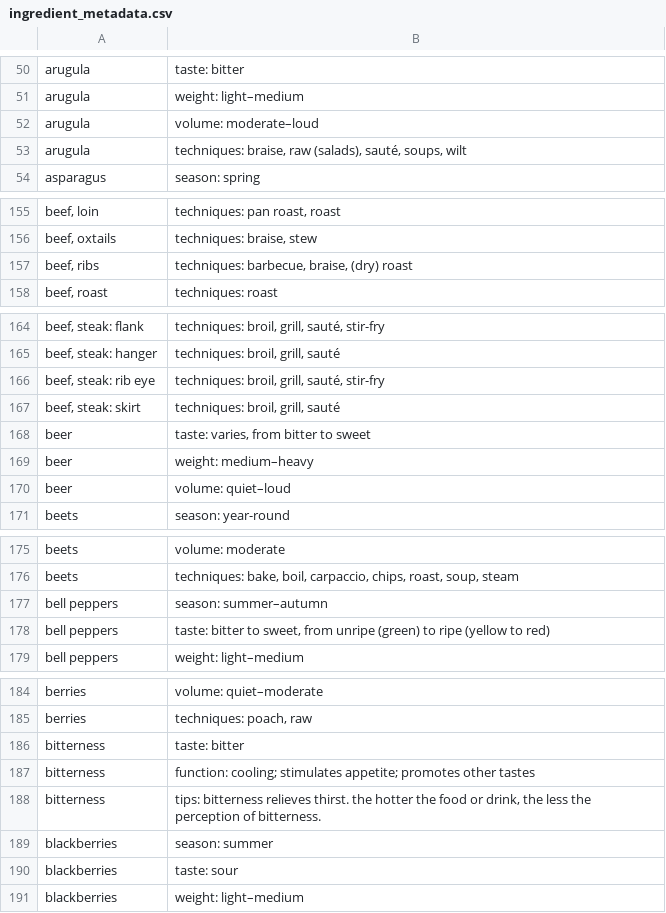
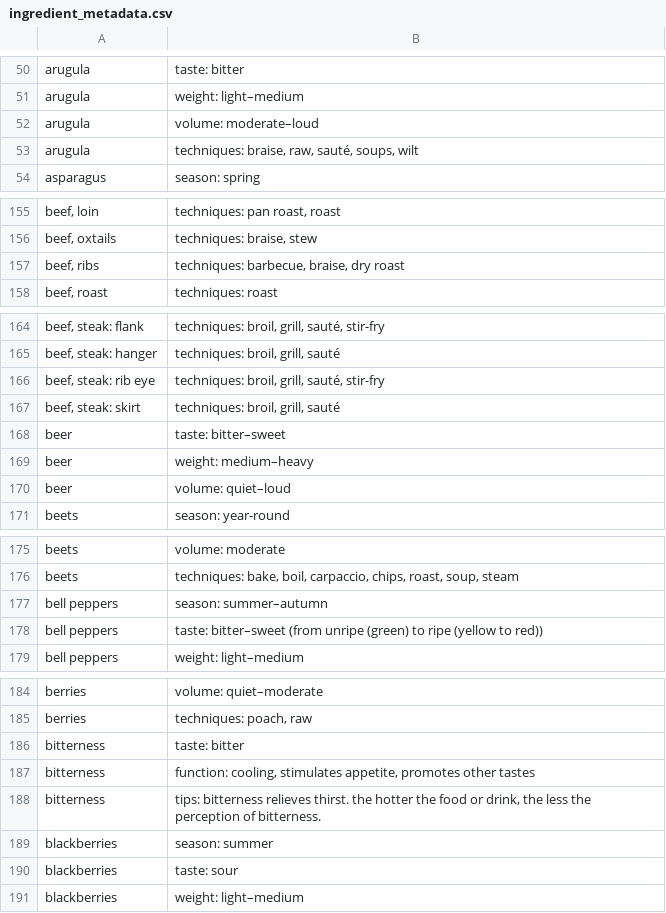
Before and after one commit to food-tools/flavor-map, a CSV file: data-v1/ingredient_metadata.csv, drawn as a sheet; only a part is shown, gaps mark what is left out; the diff covers the shown part only; the diff names each change by its address in the sheet, - before the commit and + after, or states it on an @@ line.

```diff
--- a/data-v1/ingredient_metadata.csv
+++ b/data-v1/ingredient_metadata.csv
-B53: techniques: braise, raw (salads), sauté, soups,…
+B53: techniques: braise, raw, sauté, soups,…
-B157: techniques: barbecue, braise, (dry) roast
+B157: techniques: barbecue, braise, dry roast
-B168: taste: varies, from bitter to sweet
+B168: taste: bitter–sweet
-B178: taste: bitter to sweet, from unripe (green) to ripe (yellow to red)
+B178: taste: bitter–sweet (from unripe (green) to ripe (yellow to red))
-B187: function: cooling; stimulates appetite; promotes other…
+B187: function: cooling, stimulates appetite, promotes other…
```
Also changed, not shown: 25 edited cells elsewhere in this file, data-v1/flavor_bible_full.csv, 11 other files.
